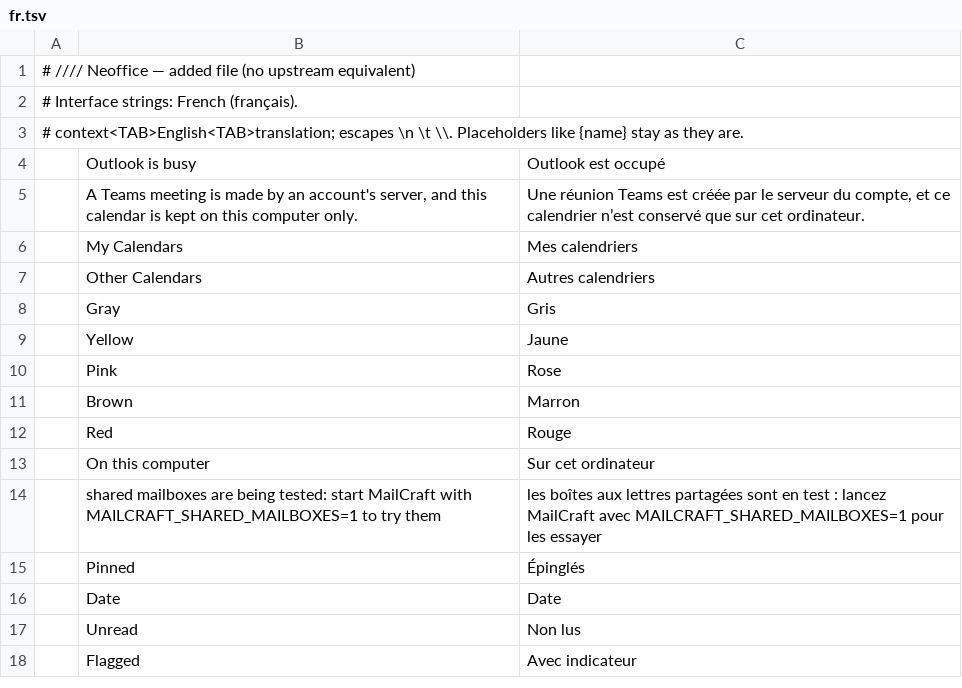
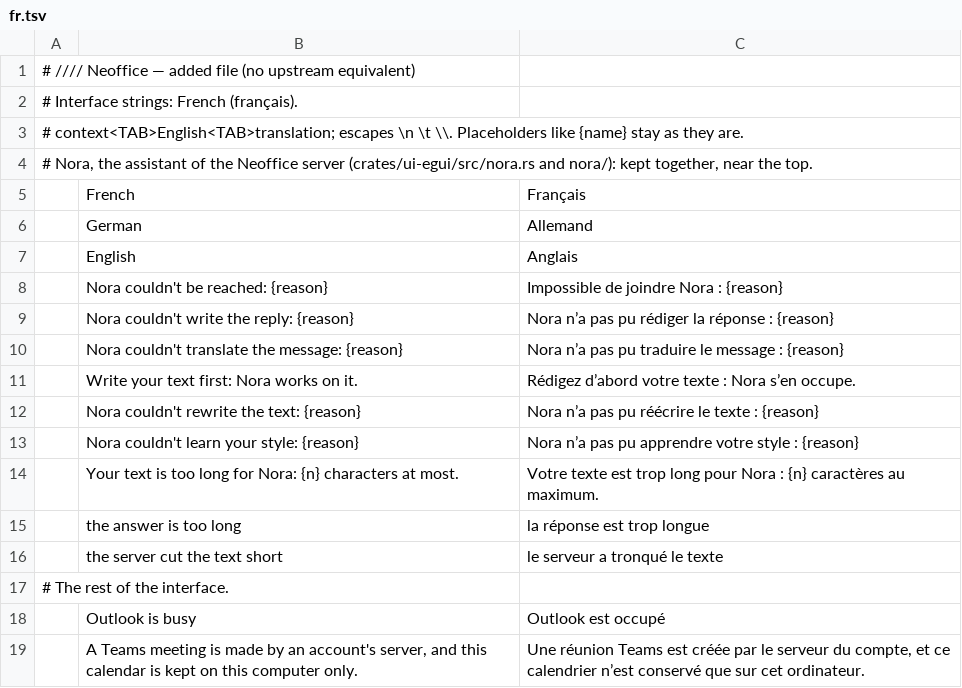
Before and after one commit to bvisible/mailcraft, a TSV file: crates/ui-egui/src/i18n/fr.tsv, drawn as a sheet; only a part is shown; the shorter side is filled out with more unchanged rows.

Commit message:
feat(nora): read the answers of the Neoffice assistant warily, and say what she is given of a message
The first step of Nora in the window, with nothing drawn and no host yet. Her answers are a server's
bytes: they are read when small enough (1 MiB), through serde_json, field by field; a draft, a rewrite
or a translation is taken up to 20,000 characters; what the server says of a refusal (Frappe's
_server_messages, else the exception, else the HTTP status) becomes one line of the window without
markup, control or direction characters. A rewrite that carries the server's mark of a cut text is
refused, since it would replace the rest of the person's text.

What she is given: the person's own text in a message being written, the text above the first of the
signature's marked paragraphs, a "-- " line or the line a plain original is quoted under, with lists and
links as a plain-text part writes them and 8,000 characters at most; and for the sample mailbox, a
message's sender and subject on one line each and its text, 6,000 characters at most. Both go to the
server as HTML that holds no markup of theirs.

The French lines of the sentences these use are in the catalog, in a block of their own near its top.

```diff
--- a/crates/ui-egui/src/i18n/fr.tsv
+++ b/crates/ui-egui/src/i18n/fr.tsv
@@ -3,2 +3,16 @@
 # context<TAB>English<TAB>translation; escapes \n \t \\. Placeholders like {name} stay as they are.
+# Nora, the assistant of the Neoffice server (crates/ui-egui/src/nora.rs and nora/): kept together, near the top.
+	French	Français
+	German	Allemand
+	English	Anglais
+	Nora couldn't be reached: {reason}	Impossible de joindre Nora : {reason}
+	Nora couldn't write the reply: {reason}	Nora n’a pas pu rédiger la réponse : {reason}
+	Nora couldn't translate the message: {reason}	Nora n’a pas pu traduire le message : {reason}
+	Write your text first: Nora works on it.	Rédigez d’abord votre texte : Nora s’en occupe.
+	Nora couldn't rewrite the text: {reason}	Nora n’a pas pu réécrire le texte : {reason}
+	Nora couldn't learn your style: {reason}	Nora n’a pas pu apprendre votre style : {reason}
+	Your text is too long for Nora: {n} characters at most.	Votre texte est trop long pour Nora : {n} caractères au maximum.
+	the answer is too long	la réponse est trop longue
+	the server cut the text short	le serveur a tronqué le texte
+# The rest of the interface.
 	Outlook is busy	Outlook est occupé
```
Also changed, not shown: 5 other files.
